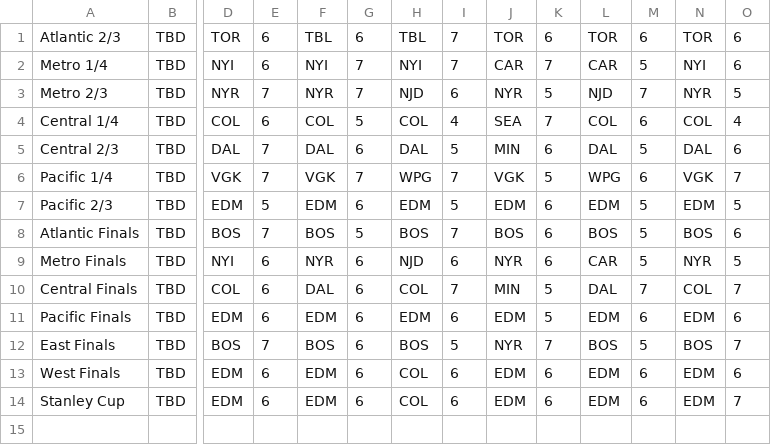
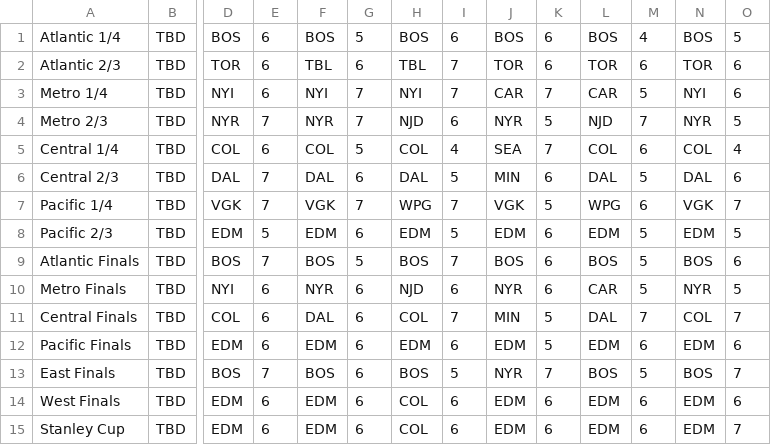
Before and after one commit to jack-bowman/enantiomers, a CSV file: 1bracket.csv, drawn as a sheet; only a part is shown, gaps mark what is left out; rows hold the shown columns only; the diff names each change by its address in the sheet, - before the commit and + after, or states it on an @@ line.

```diff
--- a/1bracket.csv
+++ b/1bracket.csv
+row 1: Atlantic 1/4 | TBD | BOS | 6 | BOS | 5 | BOS | 6 | BOS | 6 | BOS | 4 | BOS | 5
```
Also changed, not shown: series.csv, 1 other file.
